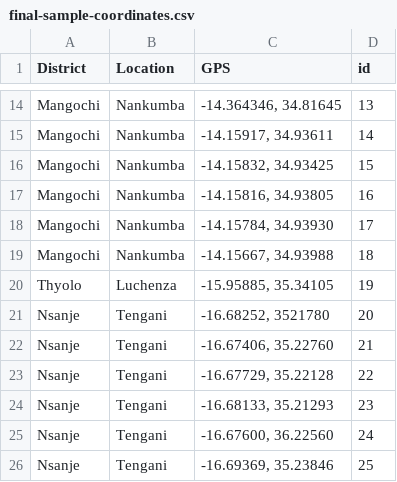
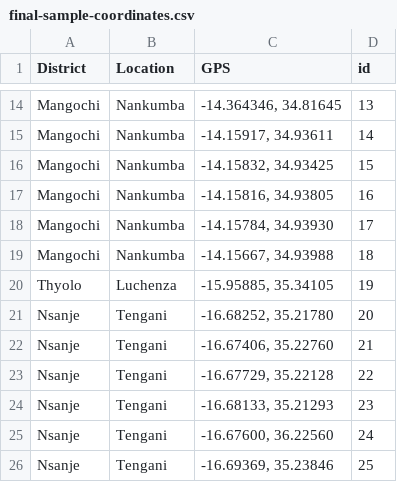
Before and after one commit to Global-Health-Engineering/manuscript-biogas-malawi, a CSV file: data/final-sample-coordinates.csv, drawn as a sheet; only a part is shown, gaps mark what is left out.

Commit message:
Fix typo

```diff
--- a/data/final-sample-coordinates.csv
+++ b/data/final-sample-coordinates.csv
@@ -20,3 +20,3 @@ Mangochi,Nankumba,"-14.15667, 34.93988",18
 Thyolo,Luchenza,"-15.95885, 35.34105",19
-Nsanje,Tengani,"-16.68252, 3521780",20
+Nsanje,Tengani,"-16.68252, 35.21780",20
 Nsanje,Tengani,"-16.67406, 35.22760",21
```
